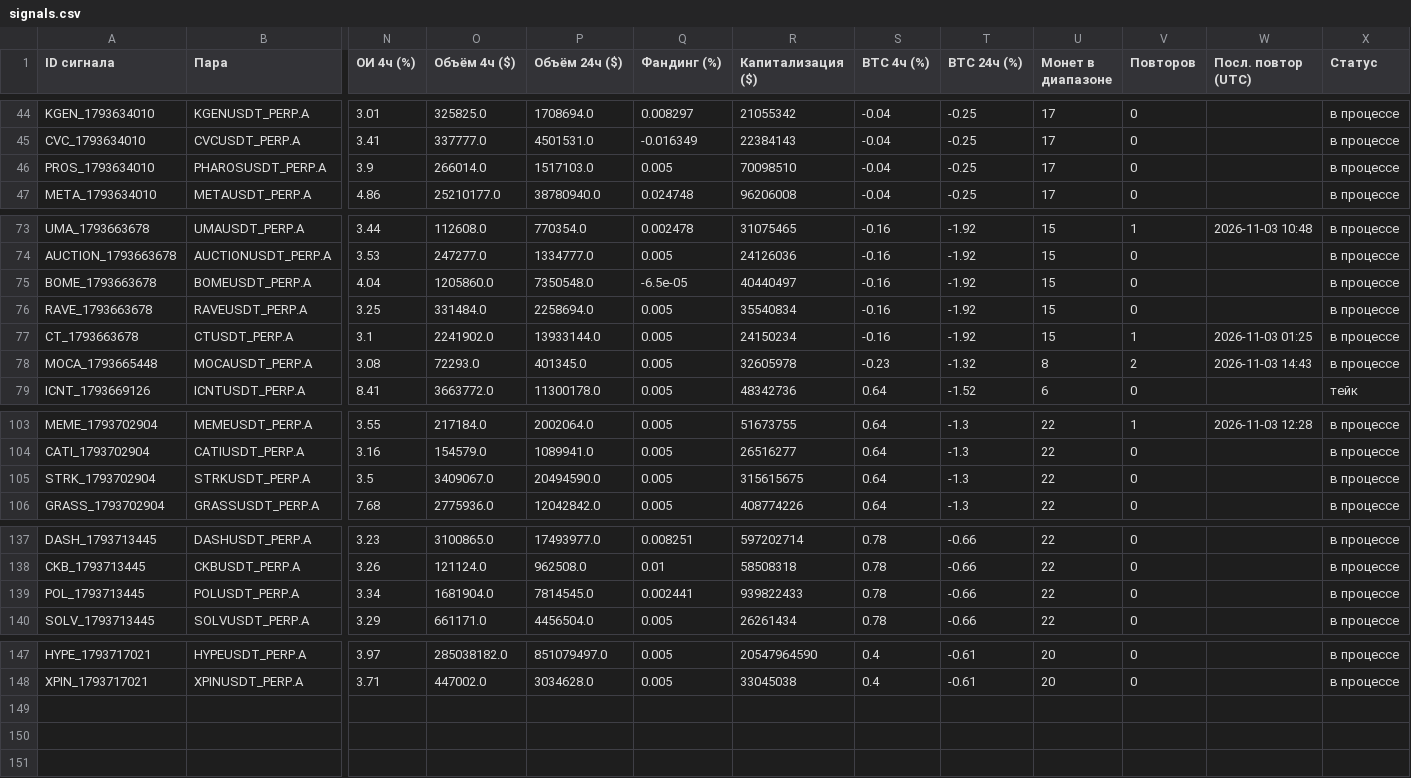
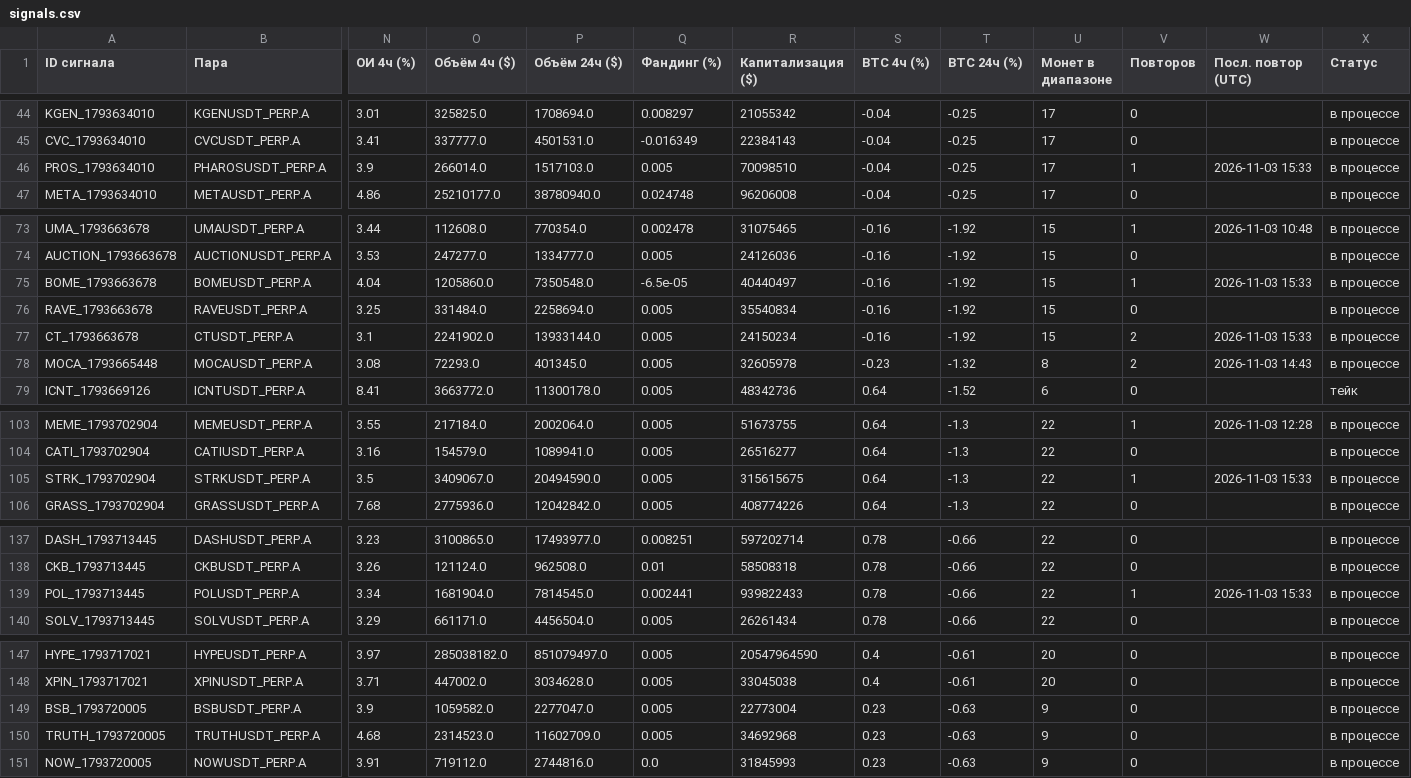
Before and after one commit to HelaPataki/crypto-bot, a CSV file: signals.csv, drawn as a sheet; only a part is shown, gaps mark what is left out; rows hold the shown columns only; the diff names each change by its address in the sheet, - before the commit and + after, or states it on an @@ line.

```diff
--- a/signals.csv
+++ b/signals.csv
-V46 (Повторов): 0
+V46 (Повторов): 1
-W46 (Посл. повтор (UTC)): (empty)
+W46 (Посл. повтор (UTC)): 2026-11-03 15:33
-V75 (Повторов): 0
+V75 (Повторов): 1
-W75 (Посл. повтор (UTC)): (empty)
+W75 (Посл. повтор (UTC)): 2026-11-03 15:33
-V77 (Повторов): 1
+V77 (Повторов): 2
-W77 (Посл. повтор (UTC)): 2026-11-03 01:25
+W77 (Посл. повтор (UTC)): 2026-11-03 15:33
-V105 (Повторов): 0
+V105 (Повторов): 1
-W105 (Посл. повтор (UTC)): (empty)
+W105 (Посл. повтор (UTC)): 2026-11-03 15:33
-V139 (Повторов): 0
+V139 (Повторов): 1
-W139 (Посл. повтор (UTC)): (empty)
+W139 (Посл. повтор (UTC)): 2026-11-03 15:33
+row 149: BSB_1793720005 | BSBUSDT_PERP.A | 3.9 | 1059582.0 | 2277047.0 | 0.005 | 22773004 | 0.23 | -0.63 | 9 | 0 |  | в процессе
+row 150: TRUTH_1793720005 | TRUTHUSDT_PERP.A | 4.68 | 2314523.0 | 11602709.0 | 0.005 | 34692968 | 0.23 | -0.63 | 9 | 0 |  | в процессе
+row 151: NOW_1793720005 | NOWUSDT_PERP.A | 3.91 | 719112.0 | 2744816.0 | 0.0 | 31845993 | 0.23 | -0.63 | 9 | 0 |  | в процессе
```
Also changed, not shown: repeats.csv, 1 other file.
